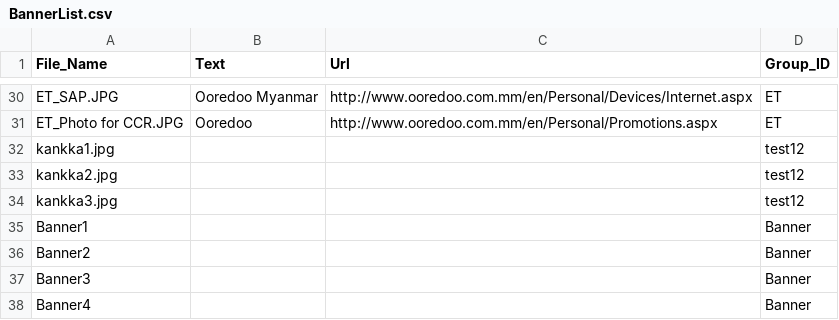
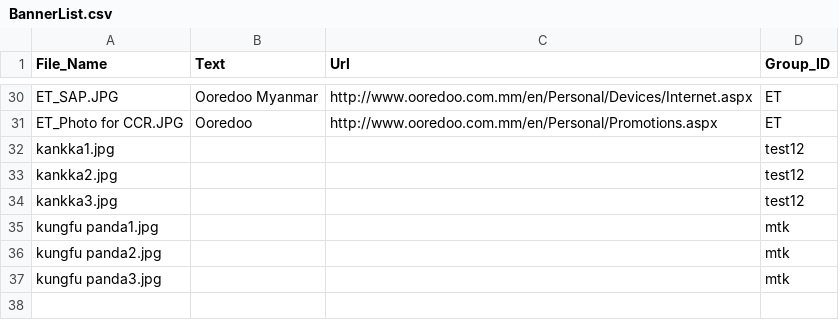
Before and after one commit to KBSOpenSocialGadget/KBSOpenSocialGadget.github.io, a CSV file: Banner/file/config/BannerList.csv, drawn as a sheet; only a part is shown, gaps mark what is left out.

Commit message:
Update

```diff
--- a/Banner/file/config/BannerList.csv
+++ b/Banner/file/config/BannerList.csv
@@ -34,5 +34,4 @@ kankka2.jpg,,,test12
 kankka3.jpg,,,test12
-Banner1,,,Banner
-Banner2,,,Banner
-Banner3,,,Banner
-Banner4,,,Banner
+kungfu panda1.jpg,,,mtk
+kungfu panda2.jpg,,,mtk
+kungfu panda3.jpg,,,mtk
```
